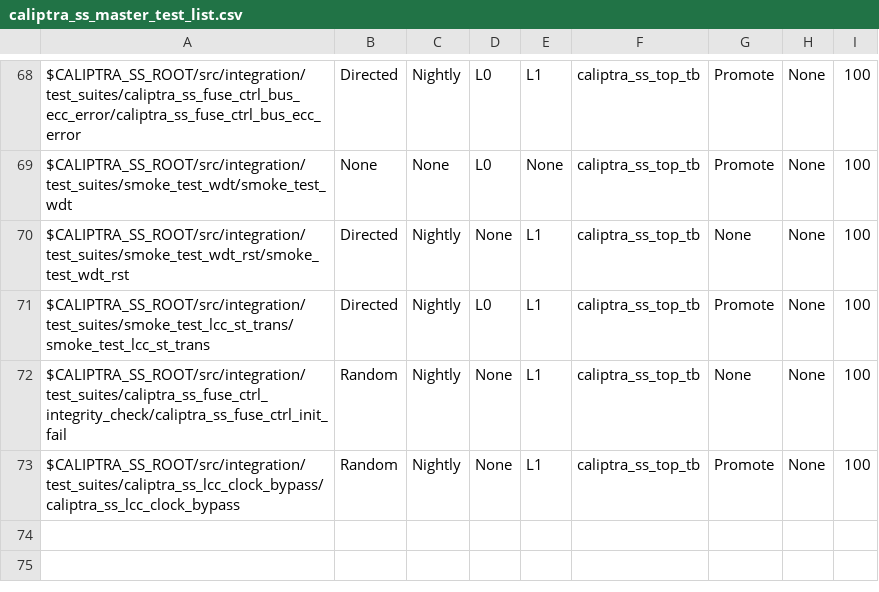
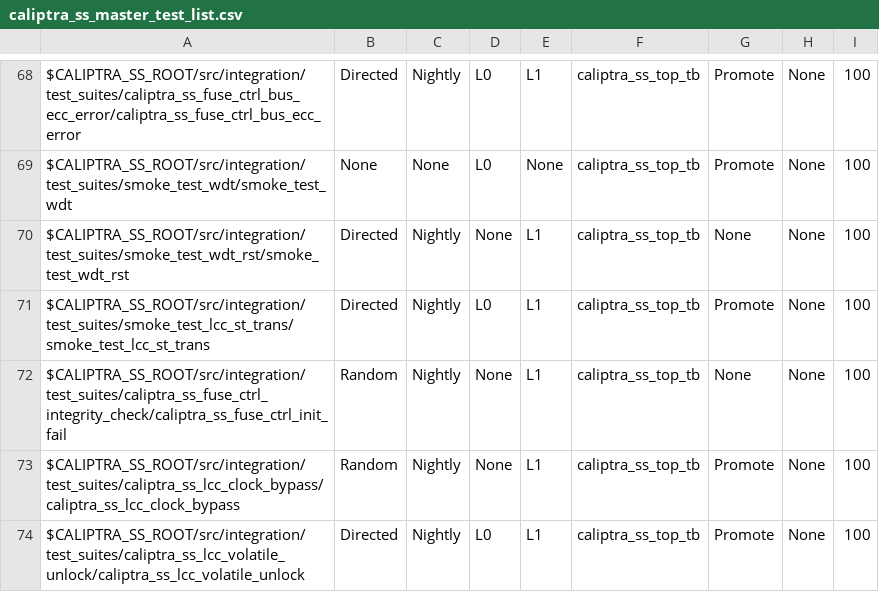
Before and after one commit to chipsalliance/caliptra-ss, a CSV file: src/integration/stimulus/testsuites/caliptra_ss_master_test_list.csv, drawn as a sheet; only a part is shown, gaps mark what is left out.

Commit message:
[lc_ctrl, test] caliptra_ss_lcc_volatile_unlock
Signed-off-by: Andrea Caforio <andrea.caforio@lowrisc.org>

```diff
--- a/src/integration/stimulus/testsuites/caliptra_ss_master_test_list.csv
+++ b/src/integration/stimulus/testsuites/caliptra_ss_master_test_list.csv
@@ -73 +73,2 @@ $CALIPTRA_SS_ROOT/src/integration/test_suites/caliptra_ss_fuse_ctrl_integrity_ch
 $CALIPTRA_SS_ROOT/src/integration/test_suites/caliptra_ss_lcc_clock_bypass/caliptra_ss_lcc_clock_bypass                                 , Random         , Nightly       , None, L1  , caliptra_ss_top_tb, Promote        , None     , 100
+$CALIPTRA_SS_ROOT/src/integration/test_suites/caliptra_ss_lcc_volatile_unlock/caliptra_ss_lcc_volatile_unlock                           , Directed       , Nightly       , L0  , L1  , caliptra_ss_top_tb, Promote        , None     , 100
```
Also changed, not shown: 6 other files.
